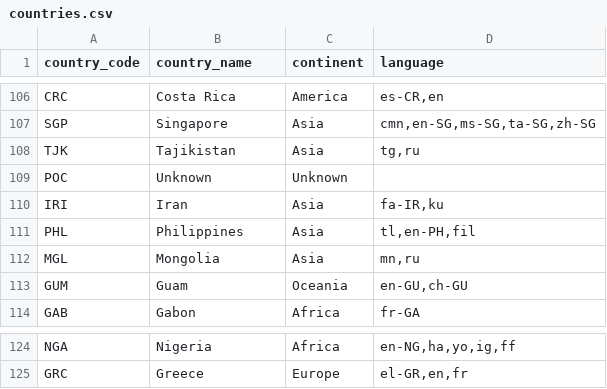
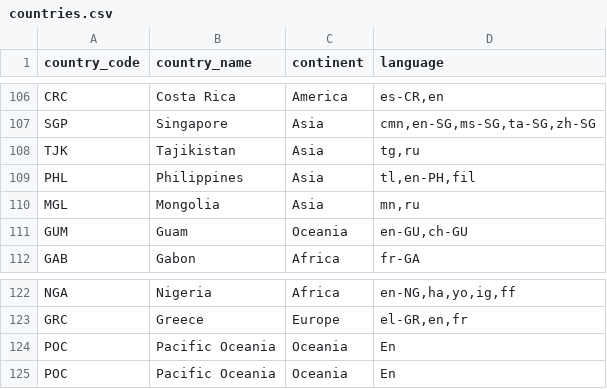
Before and after one commit to Mariabba/Lab_DS_tennisDF, a CSV file: data/countries.csv, drawn as a sheet; only a part is shown, gaps mark what is left out; removed rows and columns are numbered as before the commit, all else as after; the diff names each change by its address in the sheet, - before the commit and + after, or states it on an @@ line.

```diff
--- a/data/countries.csv
+++ b/data/countries.csv
-row 109: POC | Unknown | Unknown
-row 110: IRI | Iran | Asia | fa-IR,ku
+row 124: POC | Pacific Oceania | Oceania | En
+row 125: POC | Pacific Oceania | Oceania | En
```
Also changed, not shown: 1 other file.
